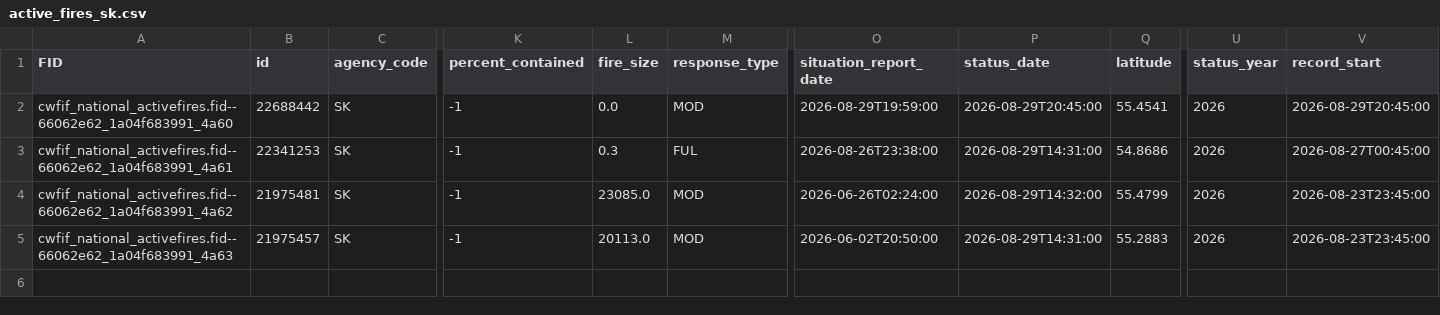
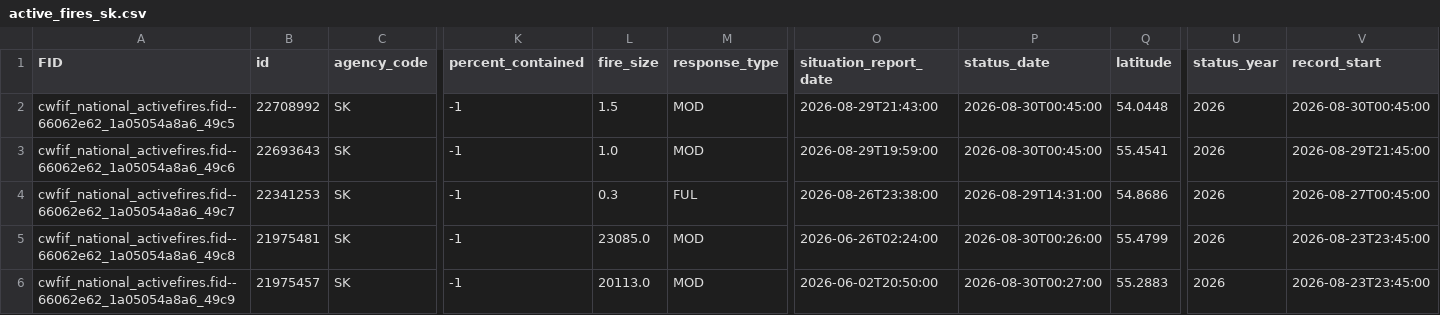
Before and after one commit to jagius/cda-air-quality-compiler, a CSV file: docs/active_fires_sk.csv, drawn as a sheet; only a part is shown, gaps mark what is left out; addresses are those after the commit; rows hold the shown columns only; the diff names each change by its address in the sheet, - before the commit and + after, or states it on an @@ line.

```diff
--- a/docs/active_fires_sk.csv
+++ b/docs/active_fires_sk.csv
+row 2: cwfif_national_activefires.fid--66062e62_1a05054a8a6_49c5 | 22708992 | SK | -1 | 1.5 | MOD | 2026-08-29T21:43:00 | 2026-08-30T00:45:00 | 54.0448 | 2026 | 2026-08-30T00:45:00
-A3 (FID): cwfif_national_activefires.fid--66062e62_1a04f683991_4a60
+A3 (FID): cwfif_national_activefires.fid--66062e62_1a05054a8a6_49c6
-B3 (id): 22688442
+B3 (id): 22693643
-L3 (fire_size): 0.0
+L3 (fire_size): 1.0
-P3 (status_date): 2026-08-29T20:45:00
+P3 (status_date): 2026-08-30T00:45:00
-V3 (record_start): 2026-08-29T20:45:00
+V3 (record_start): 2026-08-29T21:45:00
-A4 (FID): cwfif_national_activefires.fid--66062e62_1a04f683991_4a61
+A4 (FID): cwfif_national_activefires.fid--66062e62_1a05054a8a6_49c7
-A5 (FID): cwfif_national_activefires.fid--66062e62_1a04f683991_4a62
+A5 (FID): cwfif_national_activefires.fid--66062e62_1a05054a8a6_49c8
-P5 (status_date): 2026-08-29T14:32:00
+P5 (status_date): 2026-08-30T00:26:00
-A6 (FID): cwfif_national_activefires.fid--66062e62_1a04f683991_4a63
+A6 (FID): cwfif_national_activefires.fid--66062e62_1a05054a8a6_49c9
-P6 (status_date): 2026-08-29T14:31:00
+P6 (status_date): 2026-08-30T00:27:00
```
Also changed, not shown: docs/active_fires.csv, docs/active_fires_ab.csv, 7 other files.
